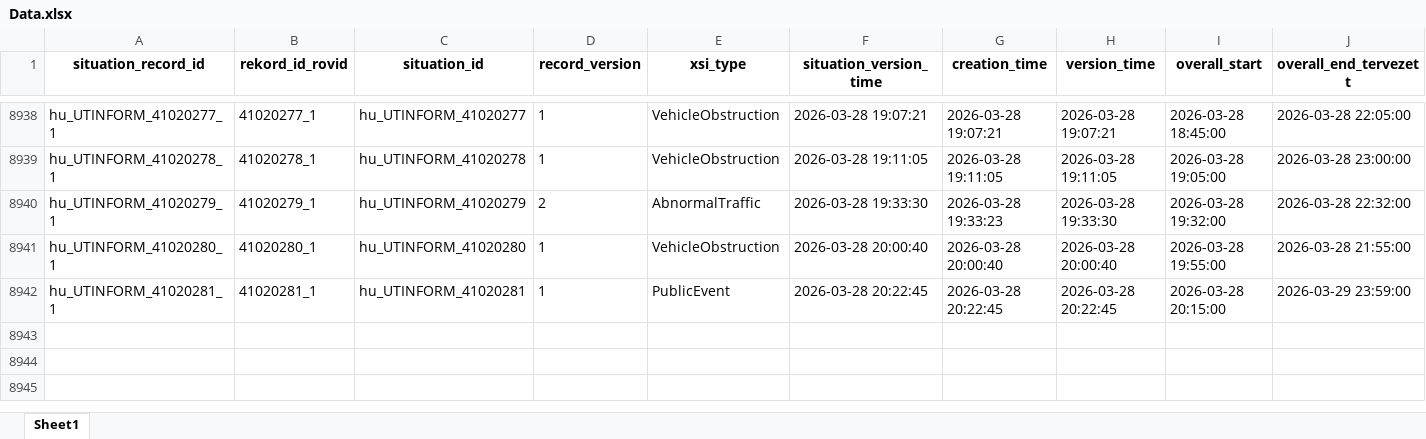
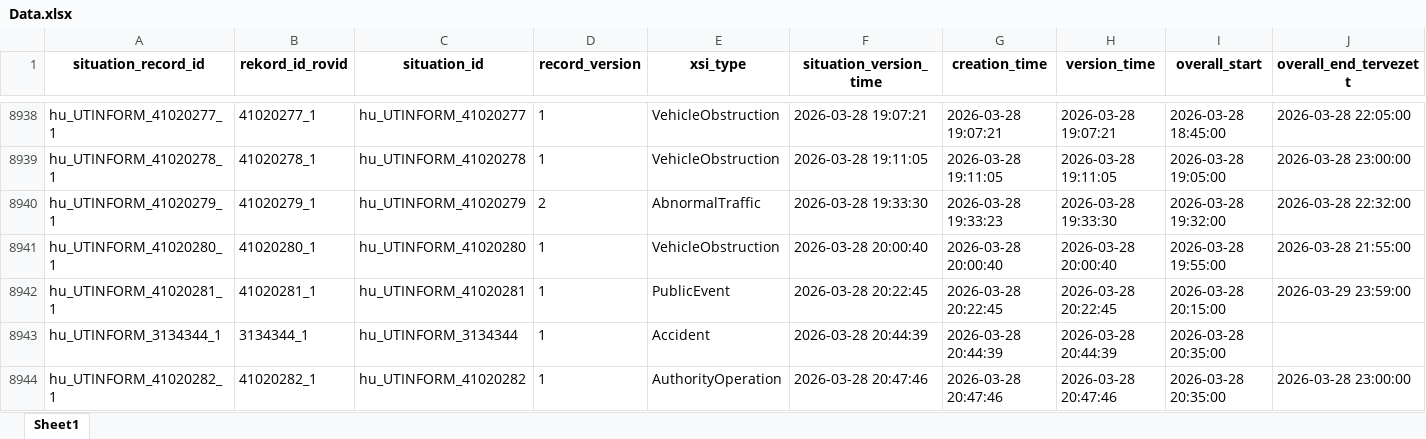
Before and after one commit to zoltanfarkasnemeth/mk-datex-data, an Excel workbook: Data.xlsx, sheet Sheet1, drawn as a sheet; only a part is shown, gaps mark what is left out; values as stored, in another font and other column widths than the file's, no borders; rows hold the shown columns only; the diff names each change by its address in the sheet, - before the commit and + after, or states it on an @@ line.

```diff
--- a/Data.xlsx (sheet Sheet1)
+++ b/Data.xlsx (sheet Sheet1)
+row 8943: hu_UTINFORM_3134344_1 | 3134344_1 | hu_UTINFORM_3134344 | 1 | Accident | 2026-03-28 20:44:39 | 2026-03-28 20:44:39 | 2026-03-28 20:44:39 | 2026-03-28 20:35:00
+row 8944: hu_UTINFORM_41020282_1 | 41020282_1 | hu_UTINFORM_41020282 | 1 | AuthorityOperation | 2026-03-28 20:47:46 | 2026-03-28 20:47:46 | 2026-03-28 20:47:46 | 2026-03-28 20:35:00 | 2026-03-28 23:00:00
```
Also changed, not shown: 1 other file.
